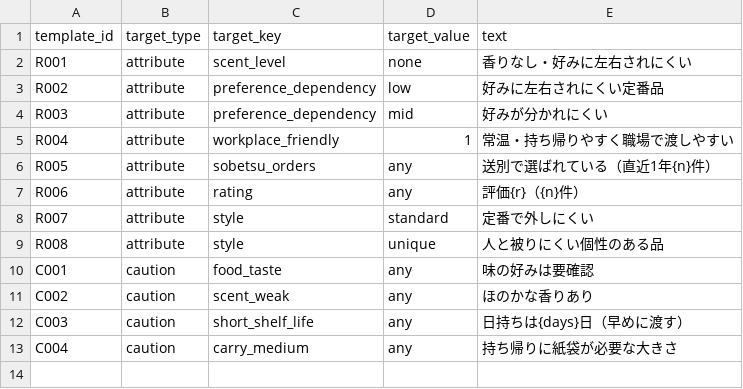
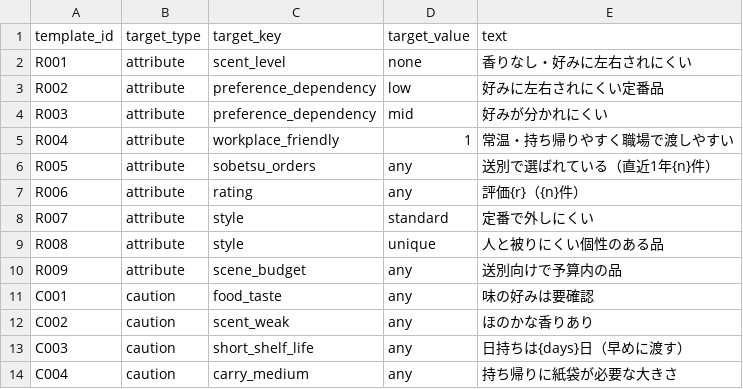
Before and after one commit to yukitanaka03/boutakatobi, a CSV file: backend/sql/seed/reason_templates.csv, drawn as a sheet; the diff names each change by its address in the sheet, - before the commit and + after, or states it on an @@ line.

```diff
--- a/backend/sql/seed/reason_templates.csv
+++ b/backend/sql/seed/reason_templates.csv
+row 10: R009 | attribute | scene_budget | any | 送別向けで予算内の品
```
Also changed, not shown: 3 other files.
